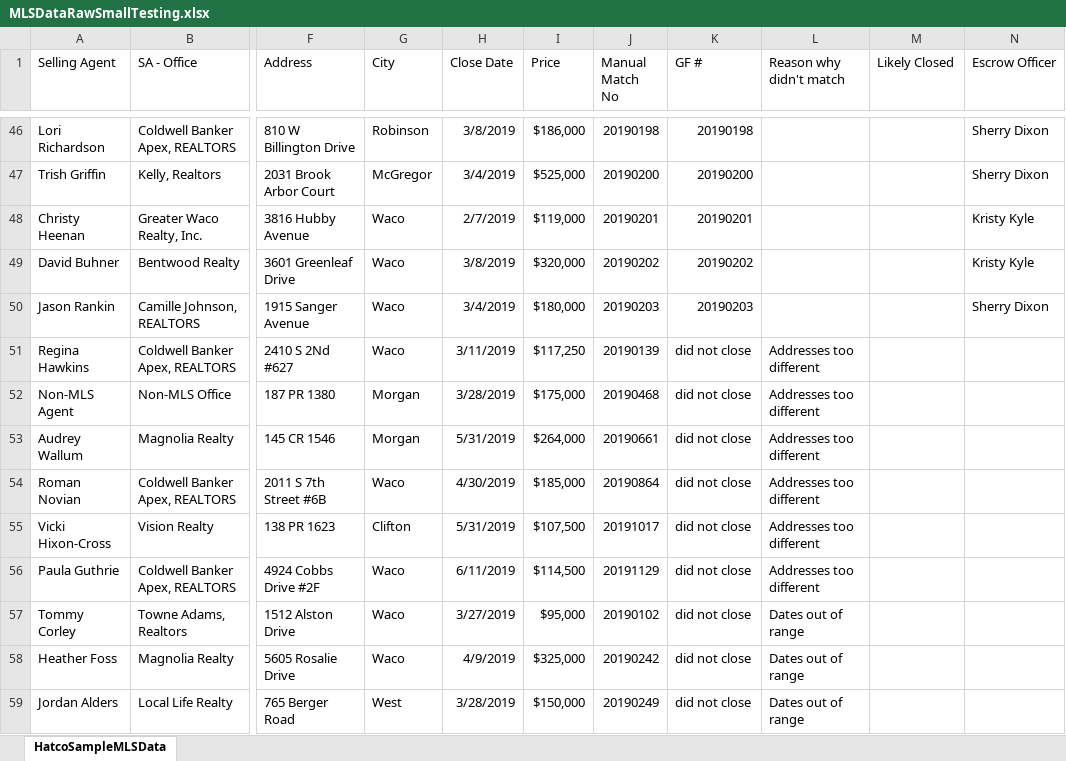
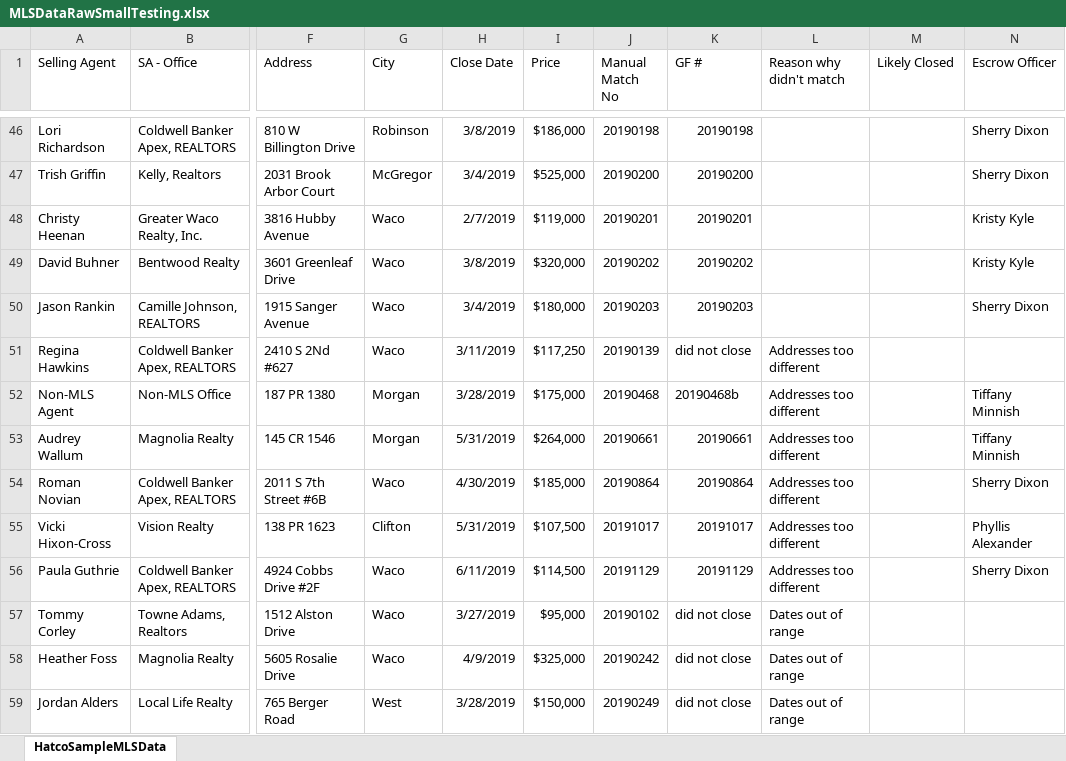
Before and after one commit to BuschEric97/HatcoFilesClosedDeterminer, an Excel workbook: TestFiles/MLSDataRawSmallTesting.xlsx, sheet HatcoSampleMLSData, drawn as a sheet; only a part is shown, gaps mark what is left out; values as stored, in another font and other column widths than the file's, no borders; the diff covers the shown part only; the diff names each change by its address in the sheet, - before the commit and + after, or states it on an @@ line.

Commit message:
Added code to account for edge cases in address

```diff
--- a/TestFiles/MLSDataRawSmallTesting.xlsx (sheet HatcoSampleMLSData)
+++ b/TestFiles/MLSDataRawSmallTesting.xlsx (sheet HatcoSampleMLSData)
-K52 (GF #): did not close
+K52 (GF #): 20190468b
-N52:N53 (Escrow Officer): (empty)
+N52:N53 (Escrow Officer): Tiffany Minnish
-K53 (GF #): did not close
+K53 (GF #): 20190661
-K54 (GF #): did not close
+K54 (GF #): 20190864
-N54 (Escrow Officer): (empty)
+N54 (Escrow Officer): Sherry Dixon
-K55 (GF #): did not close
+K55 (GF #): 20191017
-N55 (Escrow Officer): (empty)
+N55 (Escrow Officer): Phyllis Alexander
-K56 (GF #): did not close
+K56 (GF #): 20191129
-N56 (Escrow Officer): (empty)
+N56 (Escrow Officer): Sherry Dixon
```
Also changed, not shown: 14 edited cells elsewhere in this sheet, 3 other files.
